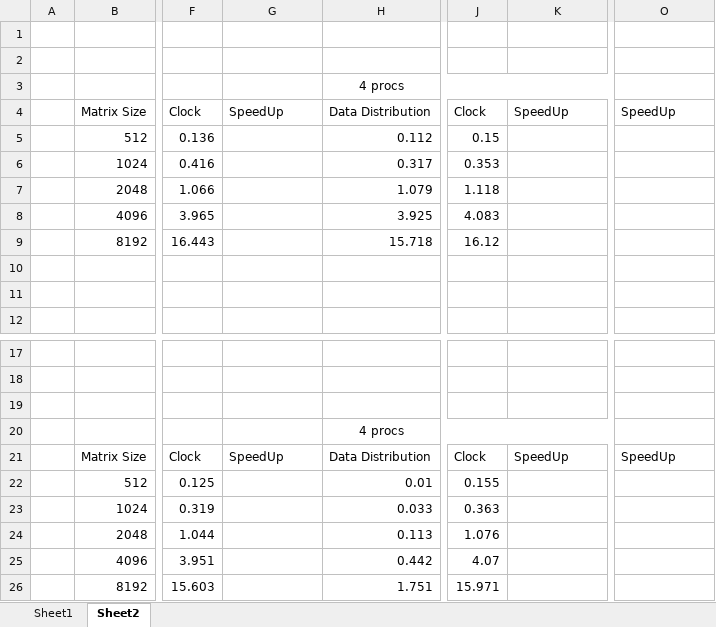
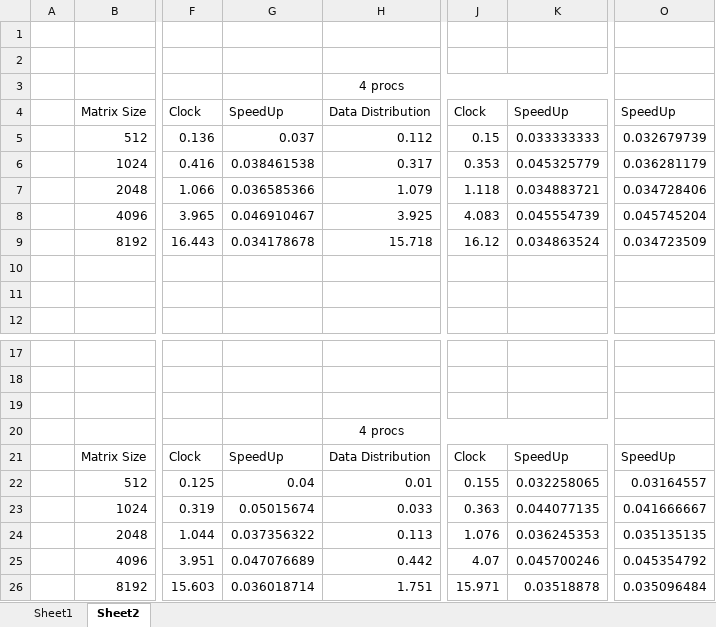
Before and after one commit to mawunyega/conjugate_gradient, an Excel workbook: results.xlsx, sheet Sheet2, drawn as a sheet; only a part is shown, gaps mark what is left out; values as stored, in another font and other column widths than the file's, no borders; the diff names each change by its address in the sheet, - before the commit and + after, or states it on an @@ line.

```diff
--- a/results.xlsx (sheet Sheet2)
+++ b/results.xlsx (sheet Sheet2)
-G5: (empty)
+G5: 0.037
-K5: (empty)
+K5: 0.033333333
-O5: (empty)
+O5: 0.032679739
-G6: (empty)
+G6: 0.038461538
-K6: (empty)
+K6: 0.045325779
-O6: (empty)
+O6: 0.036281179
-G7: (empty)
+G7: 0.036585366
-K7: (empty)
+K7: 0.034883721
-O7: (empty)
+O7: 0.034728406
-G8: (empty)
+G8: 0.046910467
-K8: (empty)
+K8: 0.045554739
-O8: (empty)
+O8: 0.045745204
-G9: (empty)
+G9: 0.034178678
-K9: (empty)
+K9: 0.034863524
-O9: (empty)
+O9: 0.034723509
-G22: (empty)
+G22: 0.04
-K22: (empty)
+K22: 0.032258065
-O22: (empty)
+O22: 0.03164557
-G23: (empty)
+G23: 0.05015674
-K23: (empty)
+K23: 0.044077135
-O23: (empty)
+O23: 0.041666667
-G24: (empty)
+G24: 0.037356322
-K24: (empty)
+K24: 0.036245353
-O24: (empty)
+O24: 0.035135135
-G25: (empty)
+G25: 0.047076689
-K25: (empty)
+K25: 0.045700246
-O25: (empty)
+O25: 0.045354792
-G26: (empty)
+G26: 0.036018714
-K26: (empty)
+K26: 0.03518878
-O26: (empty)
+O26: 0.035096484
```
Also changed, not shown: 1 other file.
